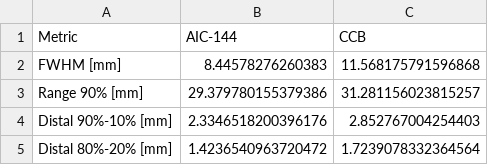
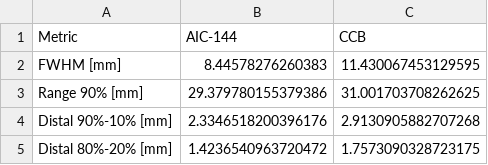
Before and after one commit to grzanka/osl_mb_foils, a CSV file: notebooks/pub_something_2026/mbo_foils/mbo_profile_metrics.csv, drawn as a sheet.

Commit message:
Update mbo_profile_metrics.csv with revised metric values for CCB

```diff
--- a/notebooks/pub_something_2026/mbo_foils/mbo_profile_metrics.csv
+++ b/notebooks/pub_something_2026/mbo_foils/mbo_profile_metrics.csv
@@ -1,5 +1,5 @@
 Metric,AIC-144,CCB
-FWHM [mm],8.44578276260383,11.568175791596868
-Range 90% [mm],29.379780155379386,31.281156023815257
-Distal 90%-10% [mm],2.3346518200396176,2.852767004254403
-Distal 80%-20% [mm],1.4236540963720472,1.7239078332364564
+FWHM [mm],8.44578276260383,11.430067453129595
+Range 90% [mm],29.379780155379386,31.001703708262625
+Distal 90%-10% [mm],2.3346518200396176,2.9130905882707268
+Distal 80%-20% [mm],1.4236540963720472,1.7573090328723175
```
Also changed, not shown: notebooks/pub_something_2026/mbo_foils/mbo_profile_ccb.csv, 3 other files.
